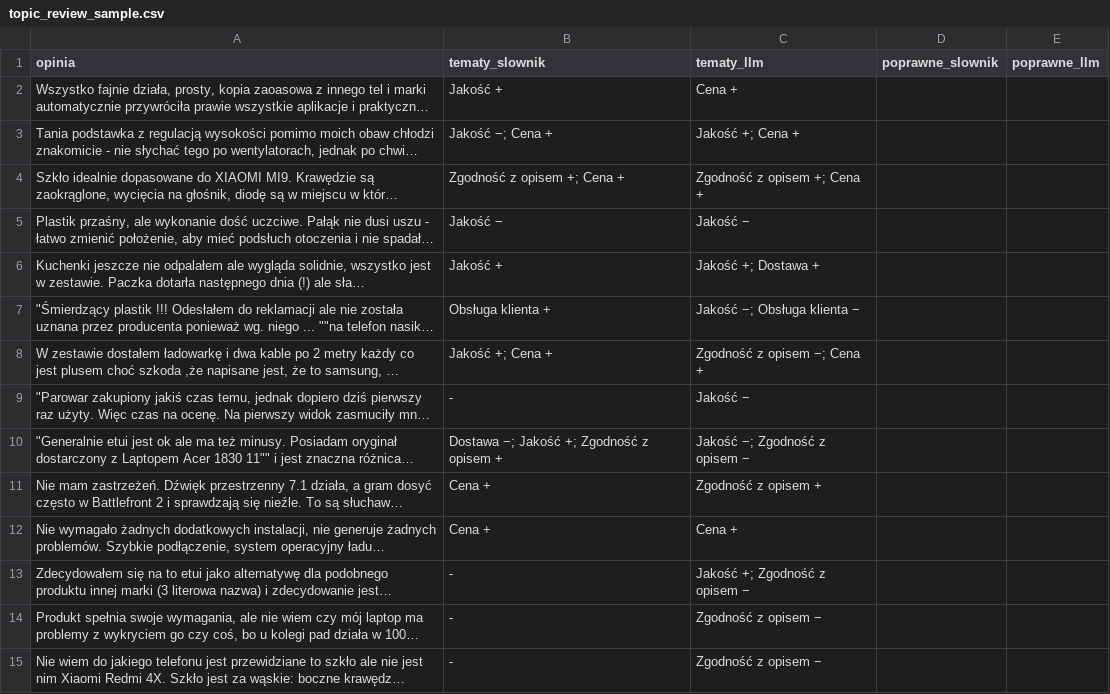
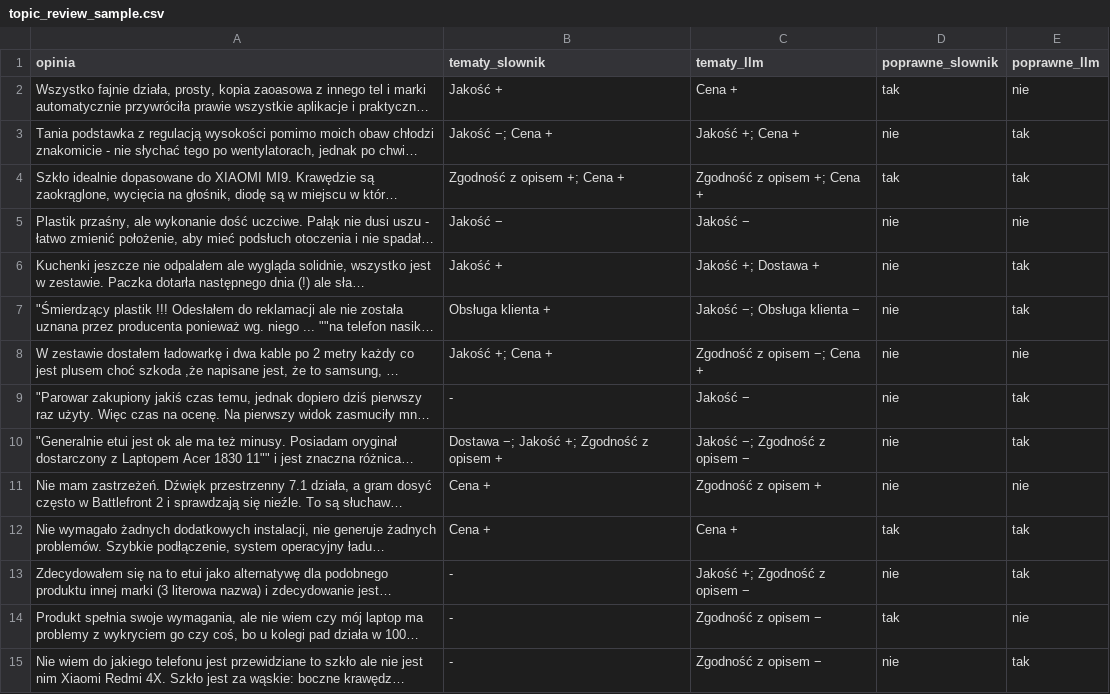
Before and after one commit to jaugustyn/review-analysis-demo, a CSV file: results/topic_review_sample.csv, drawn as a sheet; only a part is shown; long unchanged cells end in …; the diff covers the shown part only; the diff names each change by its address in the sheet, - before the commit and + after, or states it on an @@ line.

Commit message:
Show the manual topic check in the app and correct the Ceneo description

```diff
--- a/results/topic_review_sample.csv
+++ b/results/topic_review_sample.csv
-D2 (poprawne_slownik): (empty)
+D2 (poprawne_slownik): tak
-E2 (poprawne_llm): (empty)
+E2 (poprawne_llm): nie
-D3 (poprawne_slownik): (empty)
+D3 (poprawne_slownik): nie
-E3:E4 (poprawne_llm): (empty)
+E3:E4 (poprawne_llm): tak
-D4 (poprawne_slownik): (empty)
+D4 (poprawne_slownik): tak
-D5:D11 (poprawne_slownik): (empty)
+D5:D11 (poprawne_slownik): nie
-E5 (poprawne_llm): (empty)
+E5 (poprawne_llm): nie
-E6:E7 (poprawne_llm): (empty)
+E6:E7 (poprawne_llm): tak
-E8 (poprawne_llm): (empty)
+E8 (poprawne_llm): nie
-E9:E10 (poprawne_llm): (empty)
+E9:E10 (poprawne_llm): tak
-E11 (poprawne_llm): (empty)
+E11 (poprawne_llm): nie
-D12 (poprawne_slownik): (empty)
+D12 (poprawne_slownik): tak
-E12:E13 (poprawne_llm): (empty)
+E12:E13 (poprawne_llm): tak
-D13 (poprawne_slownik): (empty)
+D13 (poprawne_slownik): nie
-D14 (poprawne_slownik): (empty)
+D14 (poprawne_slownik): tak
-E14 (poprawne_llm): (empty)
+E14 (poprawne_llm): nie
-D15 (poprawne_slownik): (empty)
+D15 (poprawne_slownik): nie
-E15 (poprawne_llm): (empty)
+E15 (poprawne_llm): tak
```
Also changed, not shown: 72 edited cells elsewhere in this file, 11 other files.
